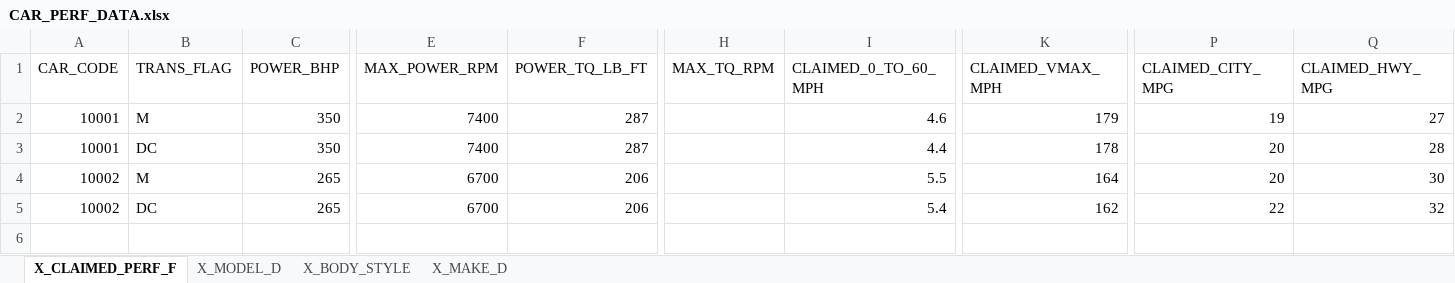
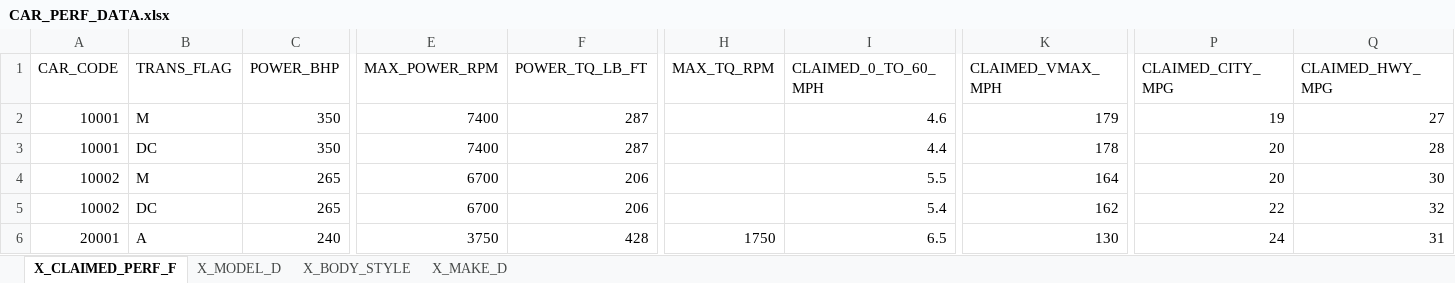
Before and after one commit to pgoerdt/cpd_project, an Excel workbook: CAR_PERF_DATA.xlsx, sheet X_CLAIMED_PERF_F, drawn as a sheet; only a part is shown, gaps mark what is left out; values as stored, in another font and other column widths than the file's, no borders; rows hold the shown columns only; the diff names each change by its address in the sheet, - before the commit and + after, or states it on an @@ line.

```diff
--- a/CAR_PERF_DATA.xlsx (sheet X_CLAIMED_PERF_F)
+++ b/CAR_PERF_DATA.xlsx (sheet X_CLAIMED_PERF_F)
+row 6: 20001 | A | 240 | 3750 | 428 | 1750 | 6.5 | 130 | 24 | 31
```
Also changed, not shown: sheet X_MODEL_D, sheet X_BODY_STYLE, sheet X_MAKE_D, 1 other file.
